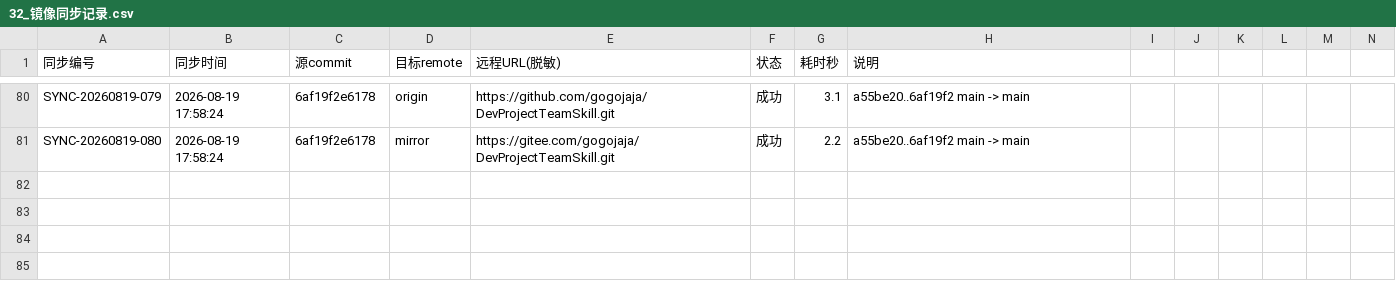
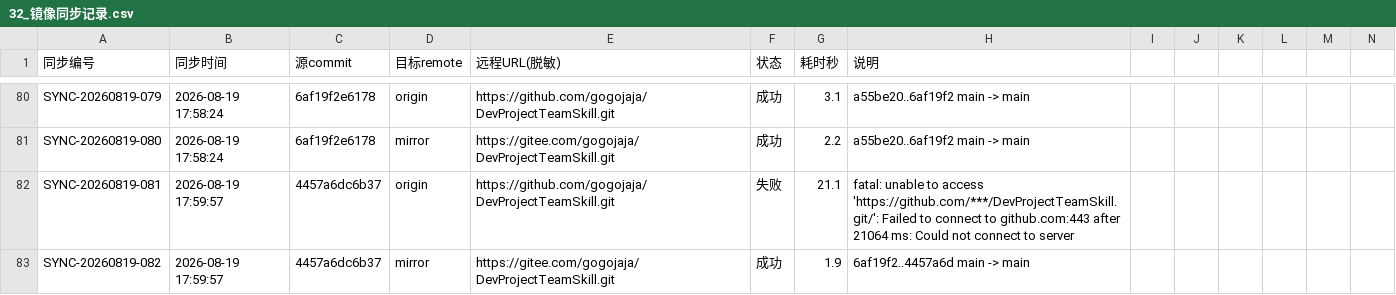
Before and after one commit to gogojaja/DevProjectTeamSkill, a CSV file: 台账/32_镜像同步记录.csv, drawn as a sheet; only a part is shown, gaps mark what is left out; rows hold the shown columns only; the diff names each change by its address in the sheet, - before the commit and + after, or states it on an @@ line.

```diff
--- a/台账/32_镜像同步记录.csv
+++ b/台账/32_镜像同步记录.csv
+row 82: SYNC-20260819-081 | 2026-08-19 17:59:57 | 4457a6dc6b37 | origin | https://github.com/gogojaja/DevProjectTeamSkill.git | 失败 | 21.1 | fatal: unable to access 'https://github.com/***/DevProjectTeamSkill.git/': Failed to connect to github.com:443 after 21064 ms: Could not connect to server
+row 83: SYNC-20260819-082 | 2026-08-19 17:59:57 | 4457a6dc6b37 | mirror | https://gitee.com/gogojaja/DevProjectTeamSkill.git | 成功 | 1.9 | 6af19f2..4457a6d main -> main
```
Also changed, not shown: 台账/34_控制环执行记录.csv.
